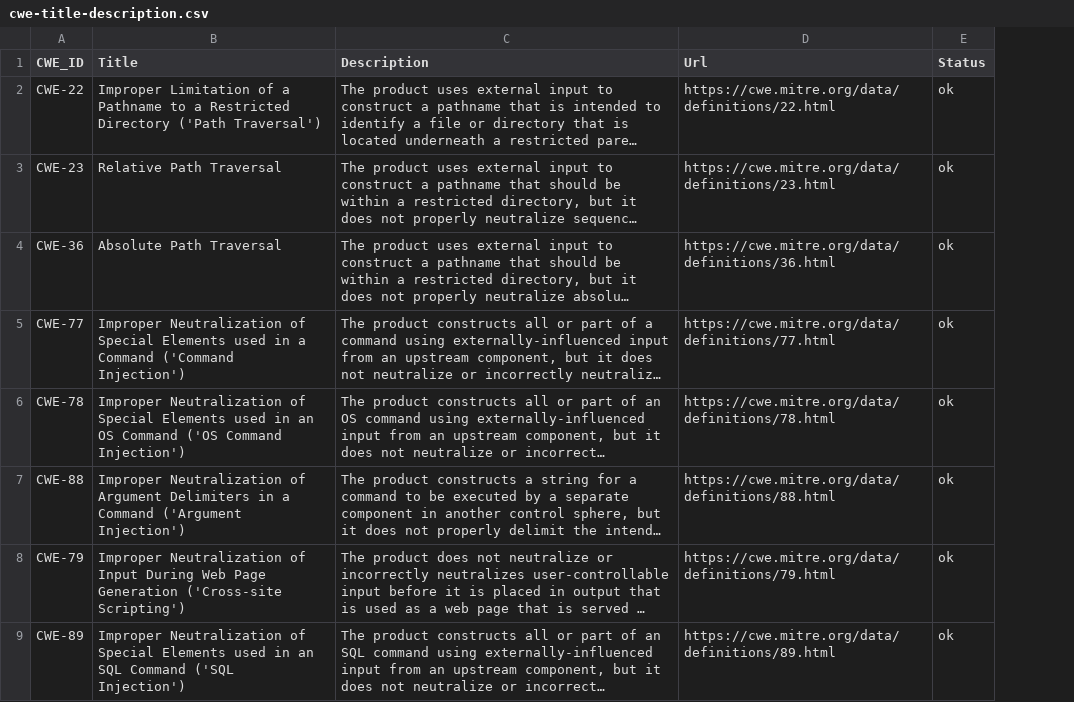
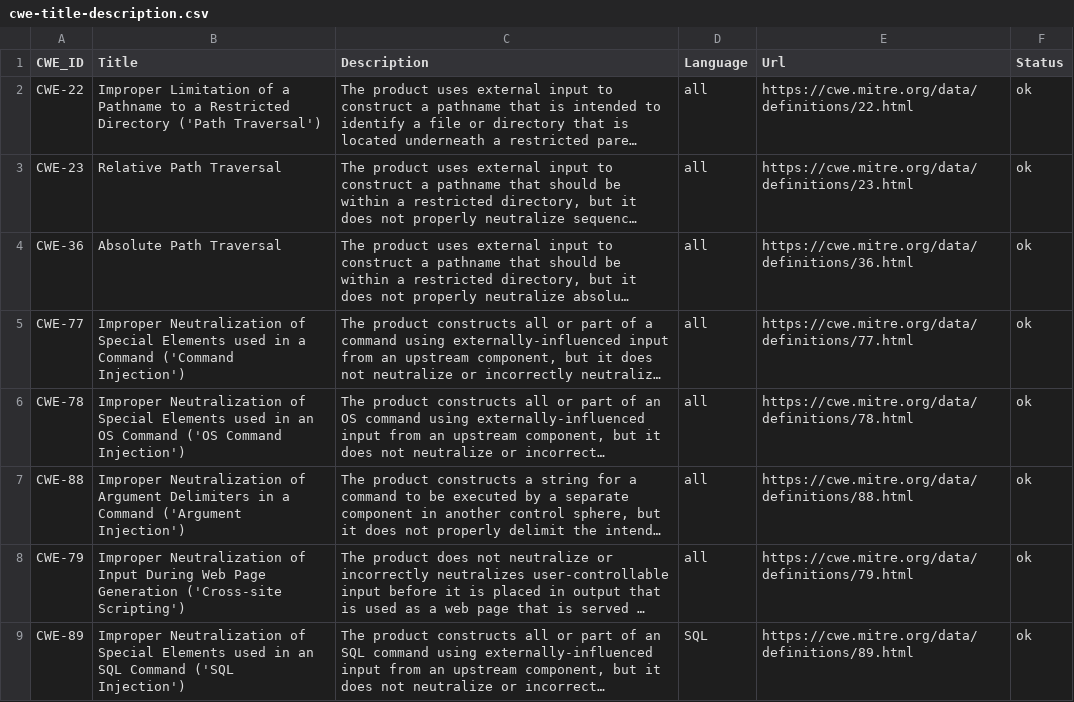
Before and after one commit to taoxu0903/appcat-ruleset-reader, a CSV file: generate-ruleset/cwe-title-description.csv, drawn as a sheet; only a part is shown; long unchanged cells end in …; the diff names each change by its address in the sheet, - before the commit and + after, or states it on an @@ line.

```diff
--- a/generate-ruleset/cwe-title-description.csv
+++ b/generate-ruleset/cwe-title-description.csv
+column D (Language), rows 2-9: all | all | all | all | all | all | all | SQL
```
Also changed, not shown: 4 other files.
